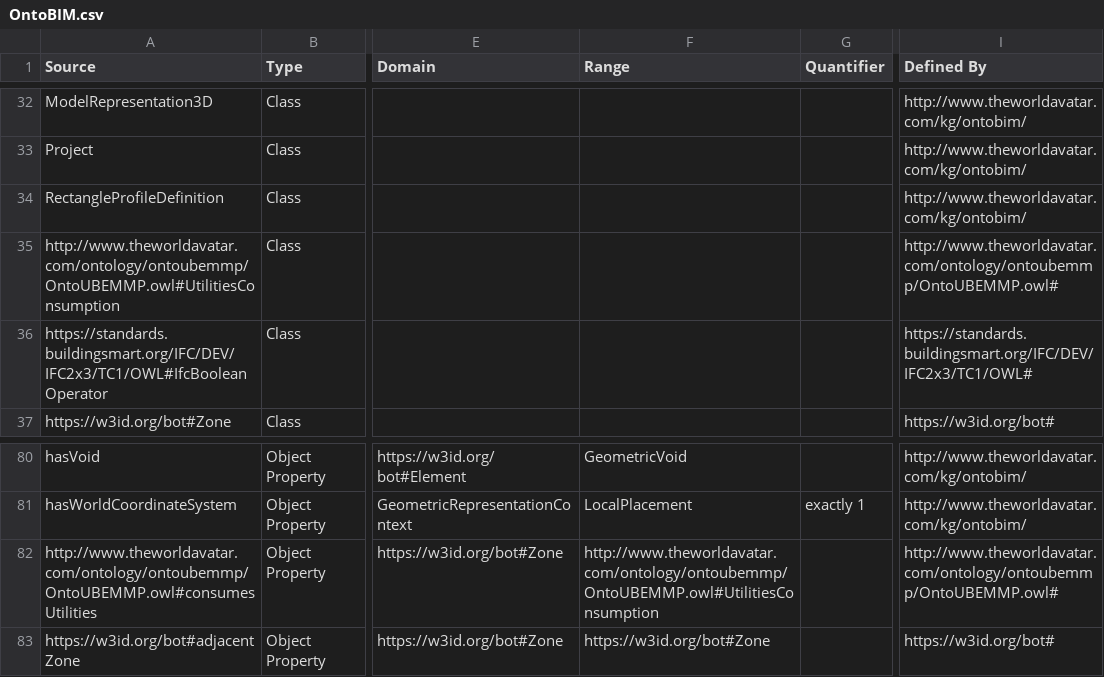
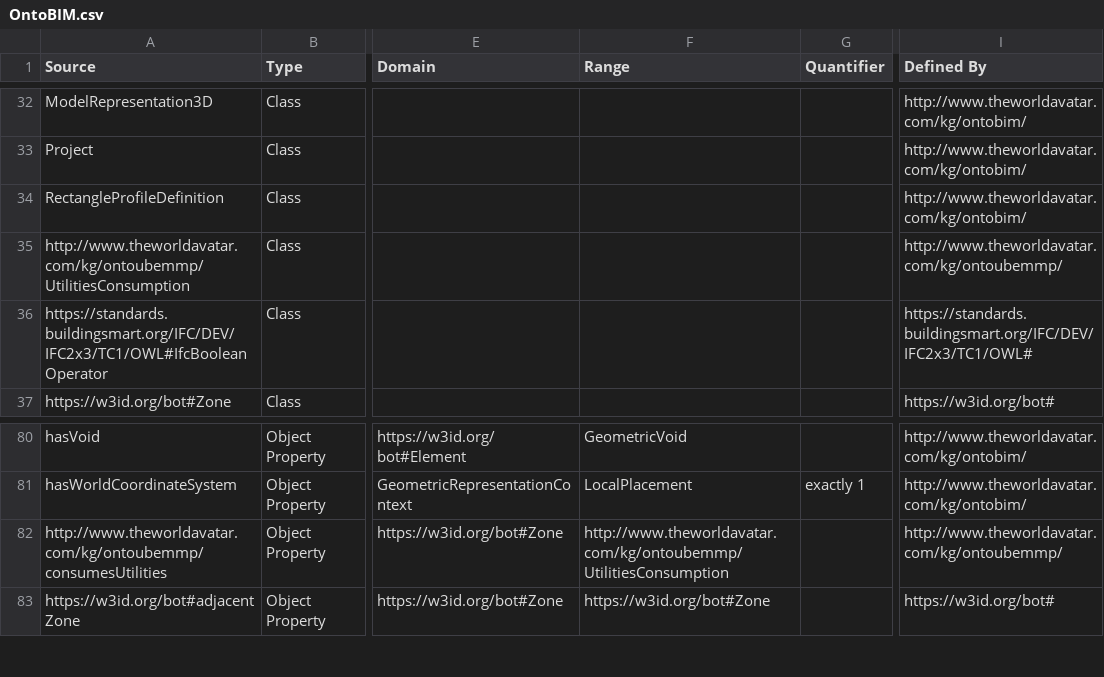
Before and after one commit to msff2/ontology, a CSV file: JPS_Ontology/ontology/ontobim/OntoBIM.csv, drawn as a sheet; only a part is shown, gaps mark what is left out; the diff names each change by its address in the sheet, - before the commit and + after, or states it on an @@ line.

Commit message:
dev-update-ontobim: Updated ontoubemmp and ontobim namespaces

```diff
--- a/JPS_Ontology/ontology/ontobim/OntoBIM.csv
+++ b/JPS_Ontology/ontology/ontobim/OntoBIM.csv
-A35 (Source): http://www.theworldavatar.com/ontology/ontoubemmp/OntoUBEMMP.owl#UtilitiesConsumption
+A35 (Source): http://www.theworldavatar.com/kg/ontoubemmp/UtilitiesConsumption
-I35 (Defined By): http://www.theworldavatar.com/ontology/ontoubemmp/OntoUBEMMP.owl#
+I35 (Defined By): http://www.theworldavatar.com/kg/ontoubemmp/
-A82 (Source): http://www.theworldavatar.com/ontology/ontoubemmp/OntoUBEMMP.owl#consumesUtilities
+A82 (Source): http://www.theworldavatar.com/kg/ontoubemmp/consumesUtilities
-F82 (Range): http://www.theworldavatar.com/ontology/ontoubemmp/OntoUBEMMP.owl#UtilitiesConsumption
+F82 (Range): http://www.theworldavatar.com/kg/ontoubemmp/UtilitiesConsumption
-I82 (Defined By): http://www.theworldavatar.com/ontology/ontoubemmp/OntoUBEMMP.owl#
+I82 (Defined By): http://www.theworldavatar.com/kg/ontoubemmp/
```
Also changed, not shown: 1 other file.
